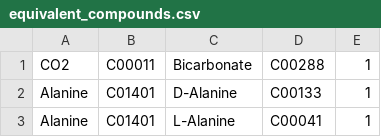
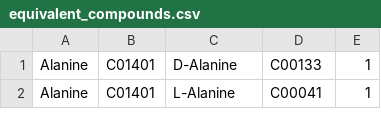
Before and after one commit to eladnoor/milo-lab, a CSV file: src/gibbs_site/data/equivalent_compounds.csv, drawn as a sheet; only a part is shown; the diff names each change by its address in the sheet, - before the commit and + after, or states it on an @@ line.

Commit message:
Some more code around compound equivalents.

```diff
--- a/src/gibbs_site/data/equivalent_compounds.csv
+++ b/src/gibbs_site/data/equivalent_compounds.csv
-row 1: CO2 | C00011 | Bicarbonate | C00288 | 1
```
Also changed, not shown: 10 other files.
